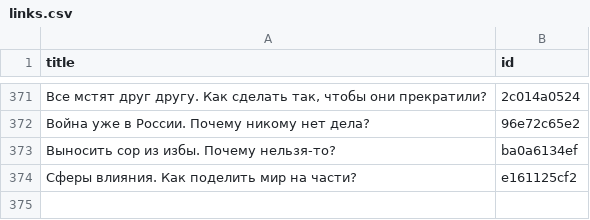
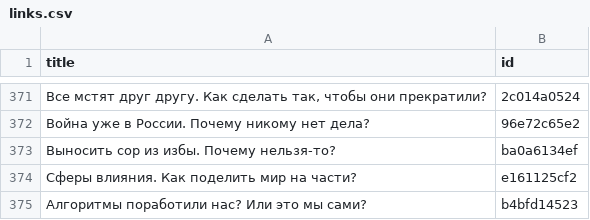
Before and after one commit to dmitriev-alex/signal-archive, a CSV file: _data/links.csv, drawn as a sheet; only a part is shown, gaps mark what is left out.

```diff
--- a/_data/links.csv
+++ b/_data/links.csv
@@ -374 +374,2 @@ title,id
 "Сферы влияния. Как поделить мир на части?",e161125cf2
+"Алгоритмы поработили нас? Или это мы сами?",b4bfd14523
```
